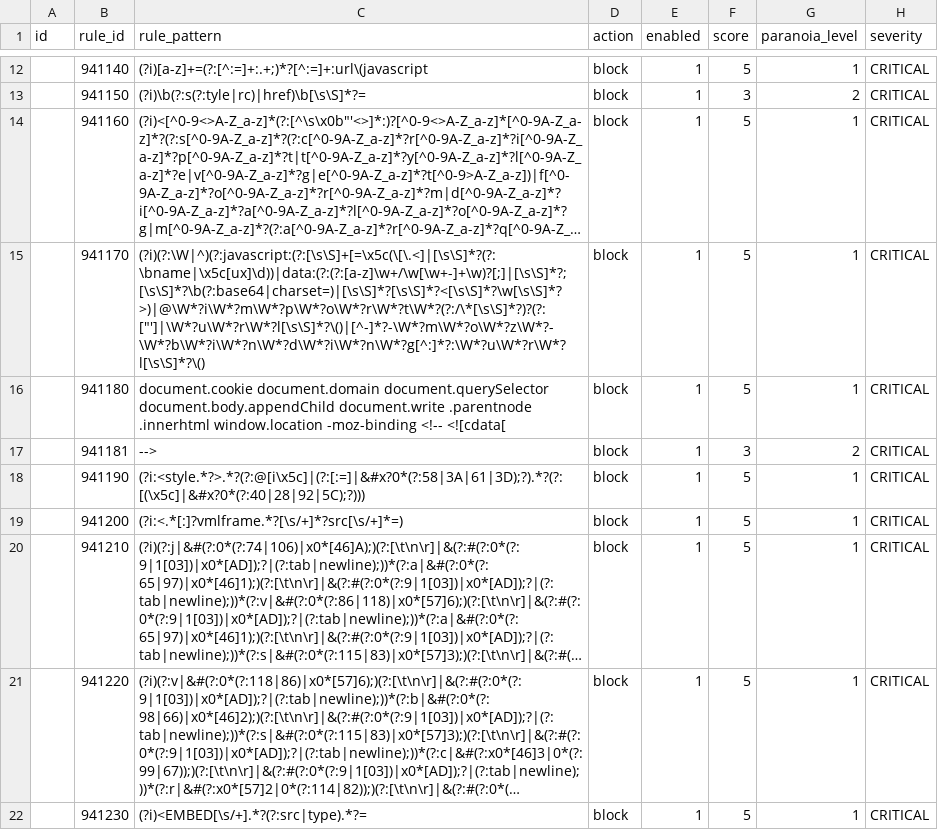
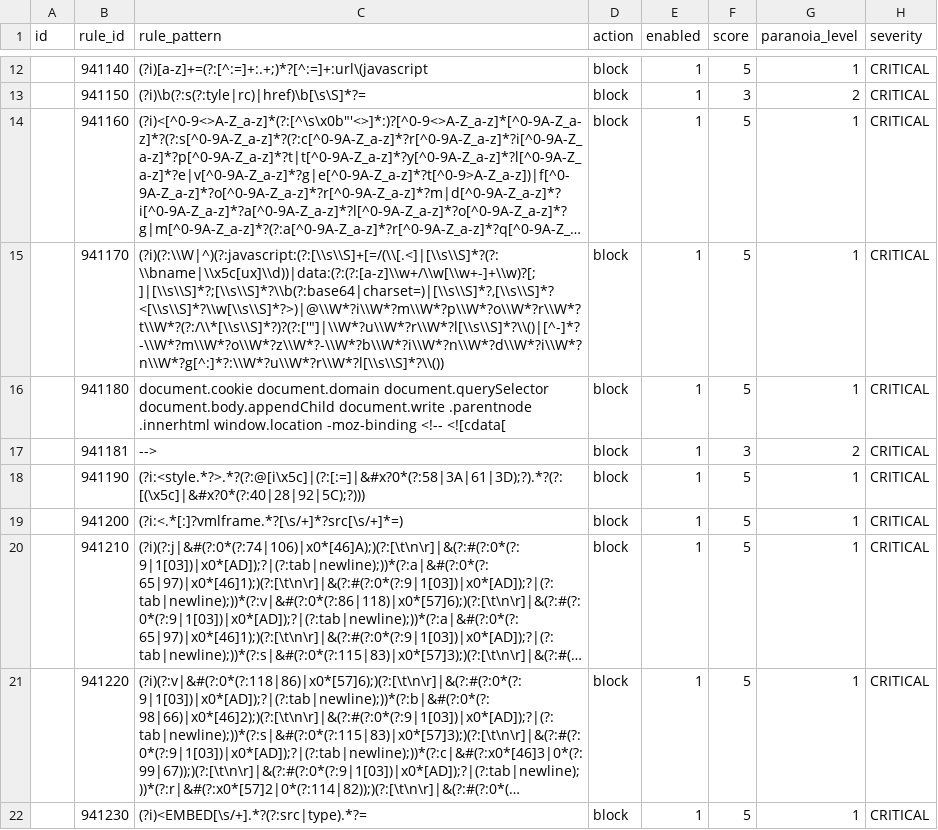
Before and after one commit to teckglobal/teckglobal-bfp-waf-rules, a CSV file: rules/tbfp-waf-rule-941-application-attack-xss.csv, drawn as a sheet; only a part is shown, gaps mark what is left out; long unchanged cells end in …; the diff names each change by its address in the sheet, - before the commit and + after, or states it on an @@ line.

Commit message:
Update tbfp-waf-rule-941-application-attack-xss.csv

```diff
--- a/rules/tbfp-waf-rule-941-application-attack-xss.csv
+++ b/rules/tbfp-waf-rule-941-application-attack-xss.csv
-C15 (rule_pattern): (?i)(?:\W|^)(?:javascript:(?:[\s\S]+[=\x5c(\[\.<]|[\s\S]*?(?:\bname|\x5c[ux]\d))|data:(?:(?:[a-z]\w+/\w[\w+-]+\w)?[;]|[\s\S]*?;[\s\S]*?\b(?:base64|charset=)|[\s\S]*?[\s\S]*?<[\s\S]*?\w[\s\S]*?>)|@\W*?i\W*?m\W*?p\W*?o\W*?r\W*?t\W*?(?:/\*[\s\S]*?)?(?:["']|\W*?u\W*?r\W*?l[\s\S]*?\()|[^-]*?-\W*?m\W*?o\W*?z\W*?-\W*?b\W*?i\W*?n\W*?d\W*?i\W*?n\W*?g[^:]*?:\W*?u\W*?r\W*?l[\s\S]*?\()
+C15 (rule_pattern): (?i)(?:\\W|^)(?:javascript:(?:[\\s\\S]+[=/(\\[.<]|[\\s\\S]*?(?:\\bname|\\x5c[ux]\\d))|data:(?:(?:[a-z]\\w+/\\w[\\w+-]+\\w)?[;]|[\\s\\S]*?;[\\s\\S]*?\\b(?:base64|charset=)|[\\s\\S]*?,[\\s\\S]*?<[\\s\\S]*?\\w[\\s\\S]*?>)|@\\W*?i\\W*?m\\W*?p\\W*?o\\W*?r\\W*?t\\W*?(?:/\\*[\\s\\S]*?)?(?:['"]|\\W*?u\\W*?r\\W*?l[\\s\\S]*?\\()|[^-]*?-\\W*?m\\W*?o\\W*?z\\W*?-\\W*?b\\W*?i\\W*?n\\W*?d\\W*?i\\W*?n\\W*?g[^:]*?:\\W*?u\\W*?r\\W*?l[\\s\\S]*?\\())
```
